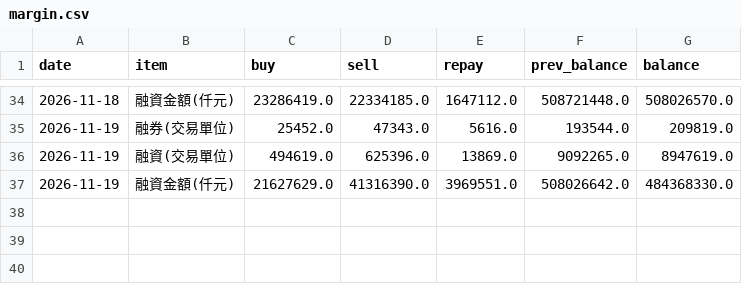
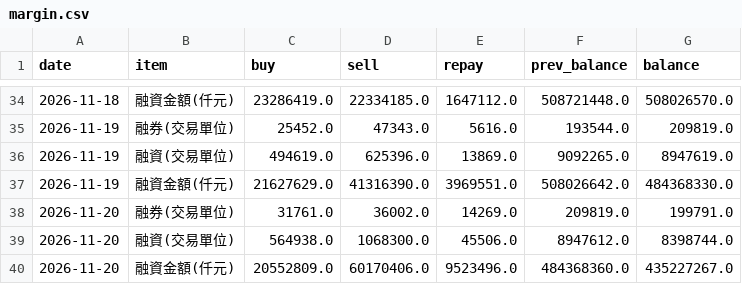
Before and after one commit to simpletechsa/data-notes, a CSV file: data/margin.csv, drawn as a sheet; only a part is shown, gaps mark what is left out; the diff names each change by its address in the sheet, - before the commit and + after, or states it on an @@ line.

```diff
--- a/data/margin.csv
+++ b/data/margin.csv
+row 38: 2026-11-20 | 融券(交易單位) | 31761.0 | 36002.0 | 14269.0 | 209819.0 | 199791.0
+row 39: 2026-11-20 | 融資(交易單位) | 564938.0 | 1068300.0 | 45506.0 | 8947612.0 | 8398744.0
+row 40: 2026-11-20 | 融資金額(仟元) | 20552809.0 | 60170406.0 | 9523496.0 | 484368360.0 | 435227267.0
```
Also changed, not shown: data/daily_signals.csv, data/inst_market.csv, 20 other files.
